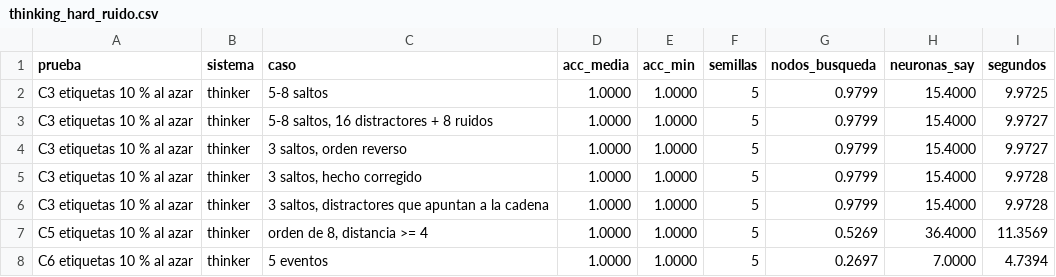
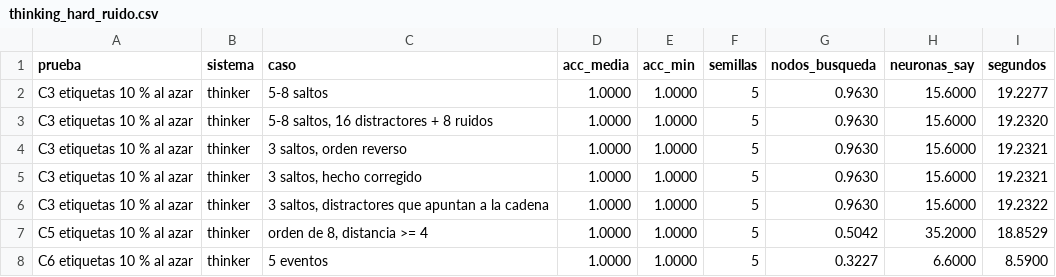
Before and after one commit to hernanbarreto/bioelastic_snn, a CSV file: results/thinking_hard_ruido.csv, drawn as a sheet.

```diff
--- a/results/thinking_hard_ruido.csv
+++ b/results/thinking_hard_ruido.csv
@@ -1,8 +1,8 @@
 prueba,sistema,caso,acc_media,acc_min,semillas,nodos_busqueda,neuronas_say,segundos
-C3 etiquetas 10 % al azar,thinker,5-8 saltos,1.0000,1.0000,5,0.9799,15.4000,9.9725
-C3 etiquetas 10 % al azar,thinker,"5-8 saltos, 16 distractores + 8 ruidos",1.0000,1.0000,5,0.9799,15.4000,9.9727
-C3 etiquetas 10 % al azar,thinker,"3 saltos, orden reverso",1.0000,1.0000,5,0.9799,15.4000,9.9727
-C3 etiquetas 10 % al azar,thinker,"3 saltos, hecho corregido",1.0000,1.0000,5,0.9799,15.4000,9.9728
-C3 etiquetas 10 % al azar,thinker,"3 saltos, distractores que apuntan a la cadena",1.0000,1.0000,5,0.9799,15.4000,9.9728
-C5 etiquetas 10 % al azar,thinker,"orden de 8, distancia >= 4",1.0000,1.0000,5,0.5269,36.4000,11.3569
-C6 etiquetas 10 % al azar,thinker,5 eventos,1.0000,1.0000,5,0.2697,7.0000,4.7394
+C3 etiquetas 10 % al azar,thinker,5-8 saltos,1.0000,1.0000,5,0.9630,15.6000,19.2277
+C3 etiquetas 10 % al azar,thinker,"5-8 saltos, 16 distractores + 8 ruidos",1.0000,1.0000,5,0.9630,15.6000,19.2320
+C3 etiquetas 10 % al azar,thinker,"3 saltos, orden reverso",1.0000,1.0000,5,0.9630,15.6000,19.2321
+C3 etiquetas 10 % al azar,thinker,"3 saltos, hecho corregido",1.0000,1.0000,5,0.9630,15.6000,19.2321
+C3 etiquetas 10 % al azar,thinker,"3 saltos, distractores que apuntan a la cadena",1.0000,1.0000,5,0.9630,15.6000,19.2322
+C5 etiquetas 10 % al azar,thinker,"orden de 8, distancia >= 4",1.0000,1.0000,5,0.5042,35.2000,18.8529
+C6 etiquetas 10 % al azar,thinker,5 eventos,1.0000,1.0000,5,0.3227,6.6000,8.5900
```
Also changed, not shown: results/thinking_hard_ablaciones.csv, results/thinking_hard_grande.csv, 7 other files.
